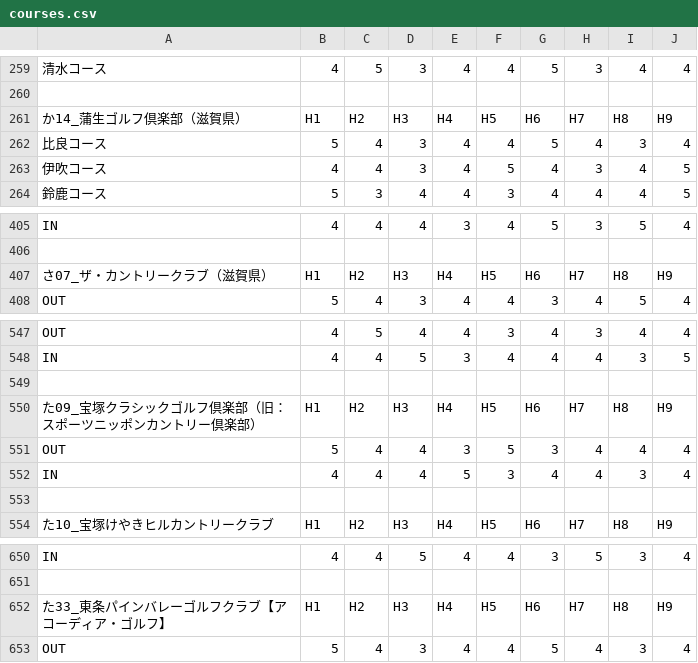
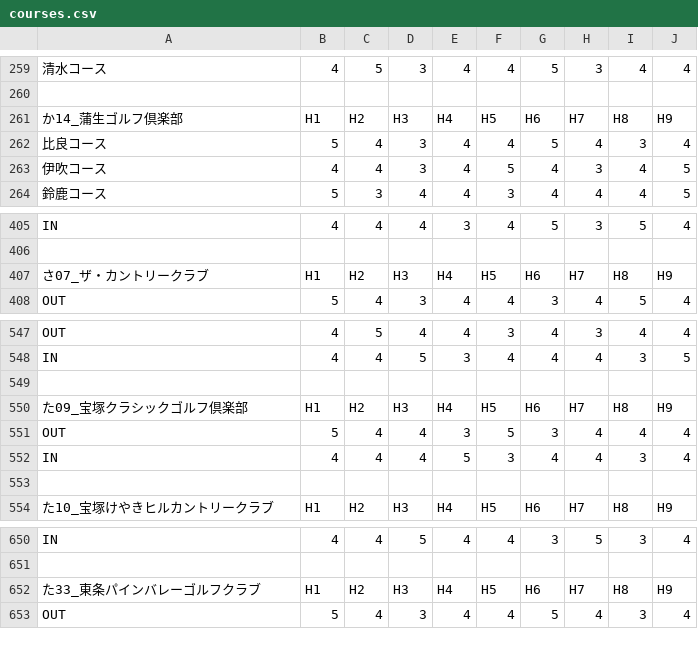
Before and after one commit to aiwakuwaku/gps-shot-management, a CSV file: courses.csv, drawn as a sheet; only a part is shown, gaps mark what is left out; the diff names each change by its address in the sheet, - before the commit and + after, or states it on an @@ line.

Commit message:
Add files via upload

```diff
--- a/courses.csv
+++ b/courses.csv
-A261: か14_蒲生ゴルフ倶楽部（滋賀県）
+A261: か14_蒲生ゴルフ倶楽部
-A407: さ07_ザ・カントリークラブ（滋賀県）
+A407: さ07_ザ・カントリークラブ
-A550: た09_宝塚クラシックゴルフ倶楽部（旧：スポーツニッポンカントリー倶楽部）
+A550: た09_宝塚クラシックゴルフ倶楽部
-A652: た33_東条パインバレーゴルフクラブ【アコーディア・ゴルフ】
+A652: た33_東条パインバレーゴルフクラブ
```
